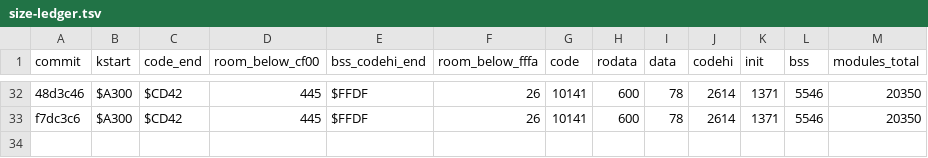
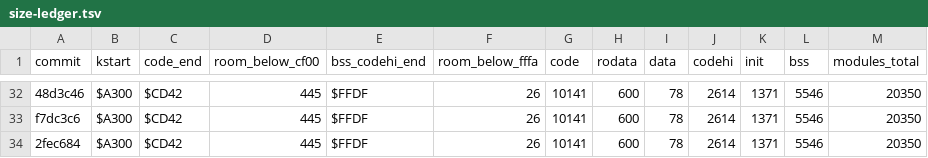
Before and after one commit to sandmanbuzz/breadbin, a TSV file: docs/size-ledger.tsv, drawn as a sheet; only a part is shown, gaps mark what is left out; the diff names each change by its address in the sheet, - before the commit and + after, or states it on an @@ line.

Commit message:
ledger: row for 2fec684 (keyboard tests; kernel unchanged)

```diff
--- a/docs/size-ledger.tsv
+++ b/docs/size-ledger.tsv
+row 34: 2fec684 | $A300 | $CD42 | 445 | $FFDF | 26 | 10141 | 600 | 78 | 2614 | 1371 | 5546 | 20350
```
